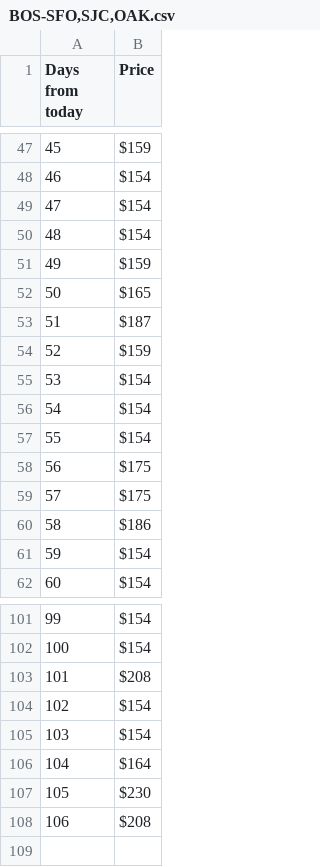
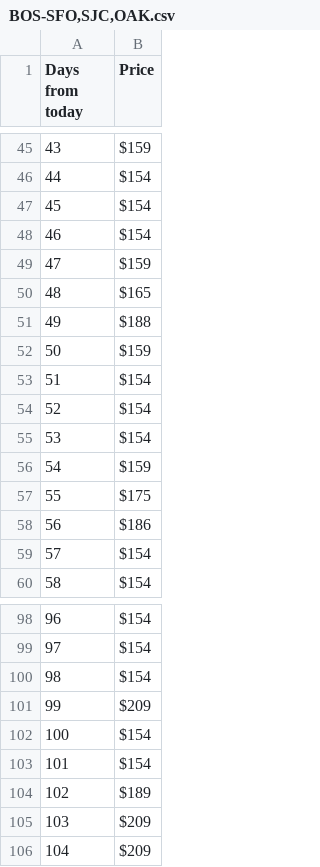
Before and after one commit to Dawenster/fs_route_generator, a CSV file: db/prices/oneway/BOS-SFO,SJC,OAK.csv, drawn as a sheet; only a part is shown, gaps mark what is left out; removed rows and columns are numbered as before the commit, all else as after; the diff covers the shown part only; the diff names each change by its address in the sheet, - before the commit and + after, or states it on an @@ line.

```diff
--- a/db/prices/oneway/BOS-SFO,SJC,OAK.csv
+++ b/db/prices/oneway/BOS-SFO,SJC,OAK.csv
@@ column A (Days from today) renumbered from row 4 down @@
-B51 (Price): $187
+B51 (Price): $188
-row 58: 56 | $175
@@ row 30 moved to row 56: 54 @@
-B100 (Price): $208
+B100 (Price): $154
+row 101: 99 | $209
-B104 (Price): $164
+B104 (Price): $189
-B105 (Price): $230
+B105 (Price): $209
-B106 (Price): $208
+B106 (Price): $209
```
Also changed, not shown: 13 added rows, 15 removed rows, 15 moved rows and 16 edited cells elsewhere in this file, db/prices/oneway/ATL-SFO,SJC,OAK.csv, db/prices/oneway/DEN-SFO,SJC,OAK.csv, 34 other files.
